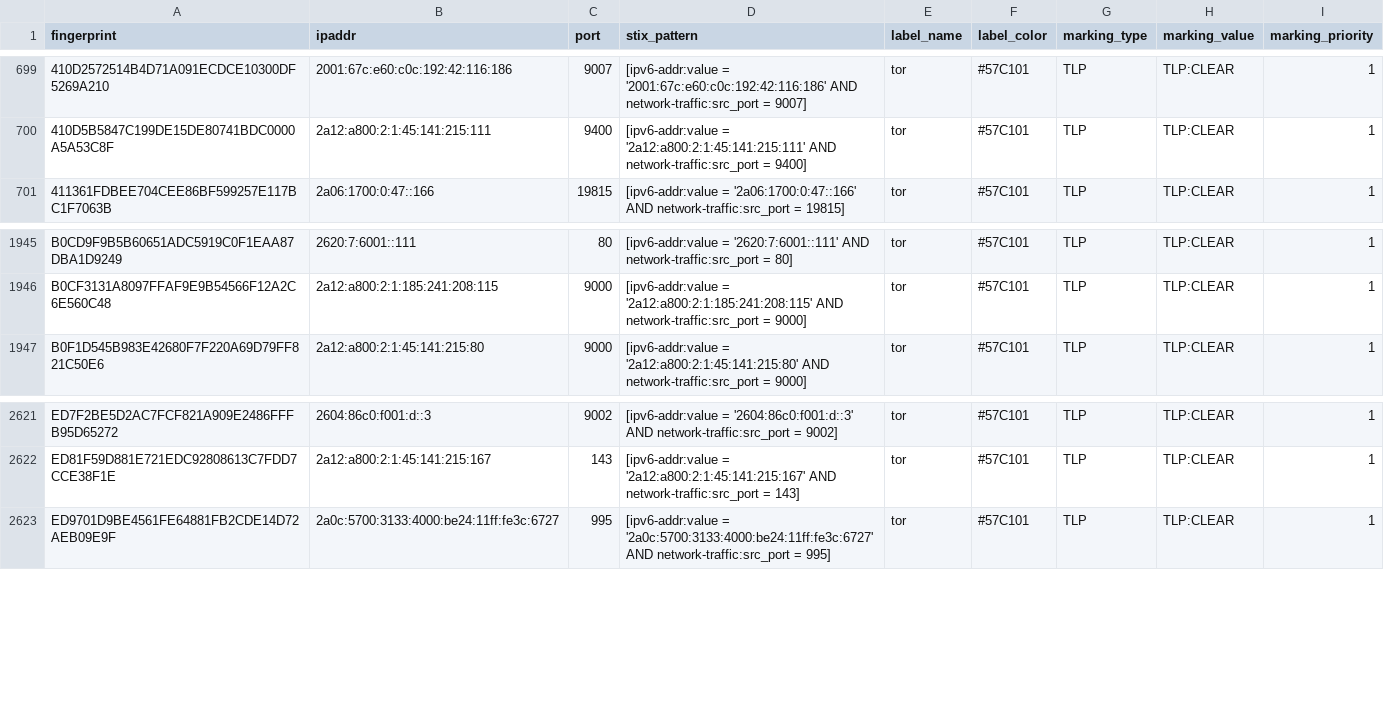
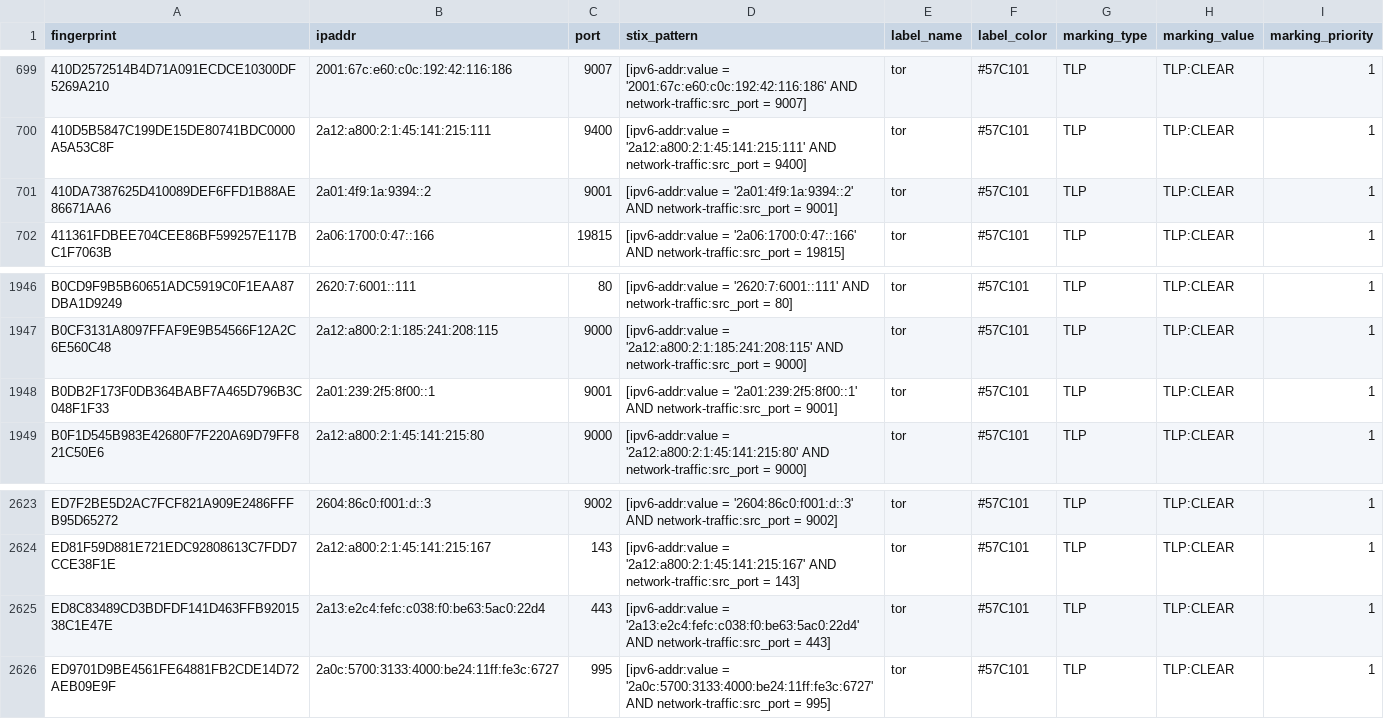
Before and after one commit to DreadFog/tor_csv_feed_opencti, a CSV file: latest.guards_v6.csv, drawn as a sheet; only a part is shown, gaps mark what is left out; the diff names each change by its address in the sheet, - before the commit and + after, or states it on an @@ line.

```diff
--- a/latest.guards_v6.csv
+++ b/latest.guards_v6.csv
+row 701: 410DA7387625D410089DEF6FFD1B88AE86671AA6 | 2a01:4f9:1a:9394::2 | 9001 | [ipv6-addr:value = '2a01:4f9:1a:9394::2' AND network-traffic:src_port = 9001] | tor | #57C101 | TLP | TLP:CLEAR | 1
+row 1948: B0DB2F173F0DB364BABF7A465D796B3C048F1F33 | 2a01:239:2f5:8f00::1 | 9001 | [ipv6-addr:value = '2a01:239:2f5:8f00::1' AND network-traffic:src_port = 9001] | tor | #57C101 | TLP | TLP:CLEAR | 1
+row 2625: ED8C83489CD3BDFDF141D463FFB9201538C1E47E | 2a13:e2c4:fefc:c038:f0:be63:5ac0:22d4 | 443 | [ipv6-addr:value = '2a13:e2c4:fefc:c038:f0:be63:5ac0:22d4' AND network-traffic:src_port = 443] | tor | #57C101 | TLP | TLP:CLEAR | 1
```
Also changed, not shown: latest.all_v6.csv, latest.exits_v4.csv, 3 other files.
